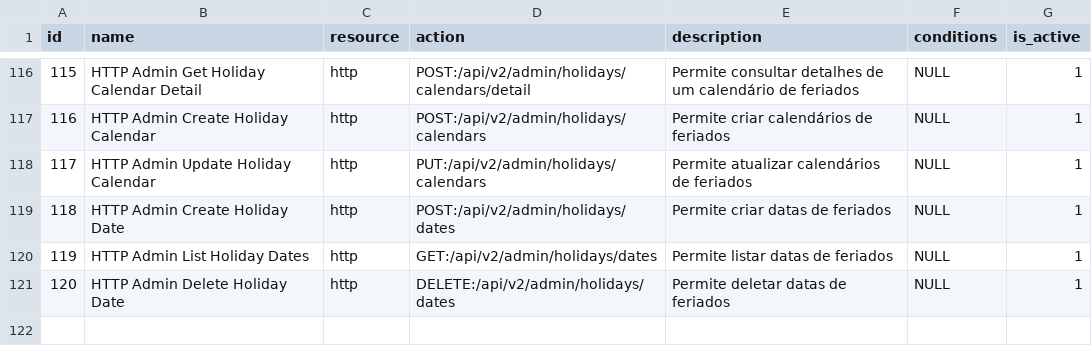
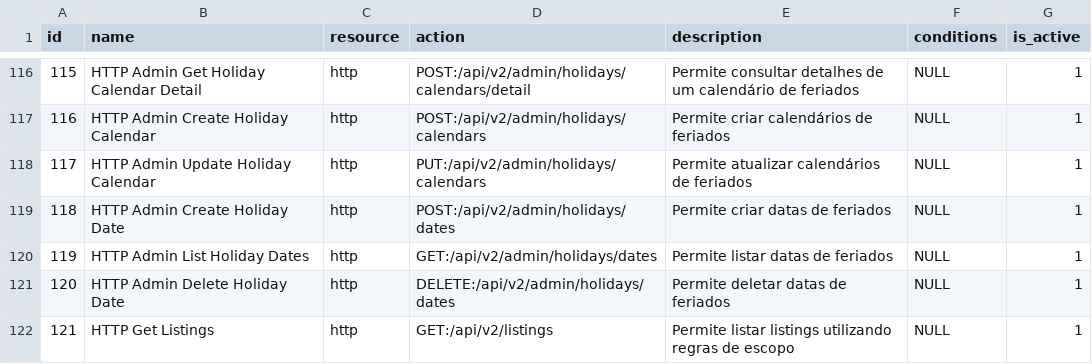
Before and after one commit to projeto-toq/toq_server, a CSV file: data/base_permissions.csv, drawn as a sheet; only a part is shown, gaps mark what is left out.

Commit message:
Refactor permission management to focus solely on HTTP actions
- Removed unnecessary fields (resource, conditions) from the permissions model.
- Updated related repository methods to retrieve permissions by action only.
- Simplified permission checks in the service layer to eliminate resource mapping.
- Adjusted cache handling to reflect the new permission structure.
- Modified SQL scripts to align with the updated permissions table schema.
- Cleaned up deprecated code and comments related to the old permission structure.
- Updated documentation to reflect changes in permission management.

```diff
--- a/data/base_permissions.csv
+++ b/data/base_permissions.csv
@@ -121 +121,2 @@ id;name;resource;action;description;conditions;is_active
 120;HTTP Admin Delete Holiday Date;http;DELETE:/api/v2/admin/holidays/dates;Permite deletar datas de feriados;NULL;1
+121;HTTP Get Listings;http;GET:/api/v2/listings;Permite listar listings utilizando regras de escopo;NULL;1
```
Also changed, not shown: data/base_role_permissions.csv, 45 other files.
